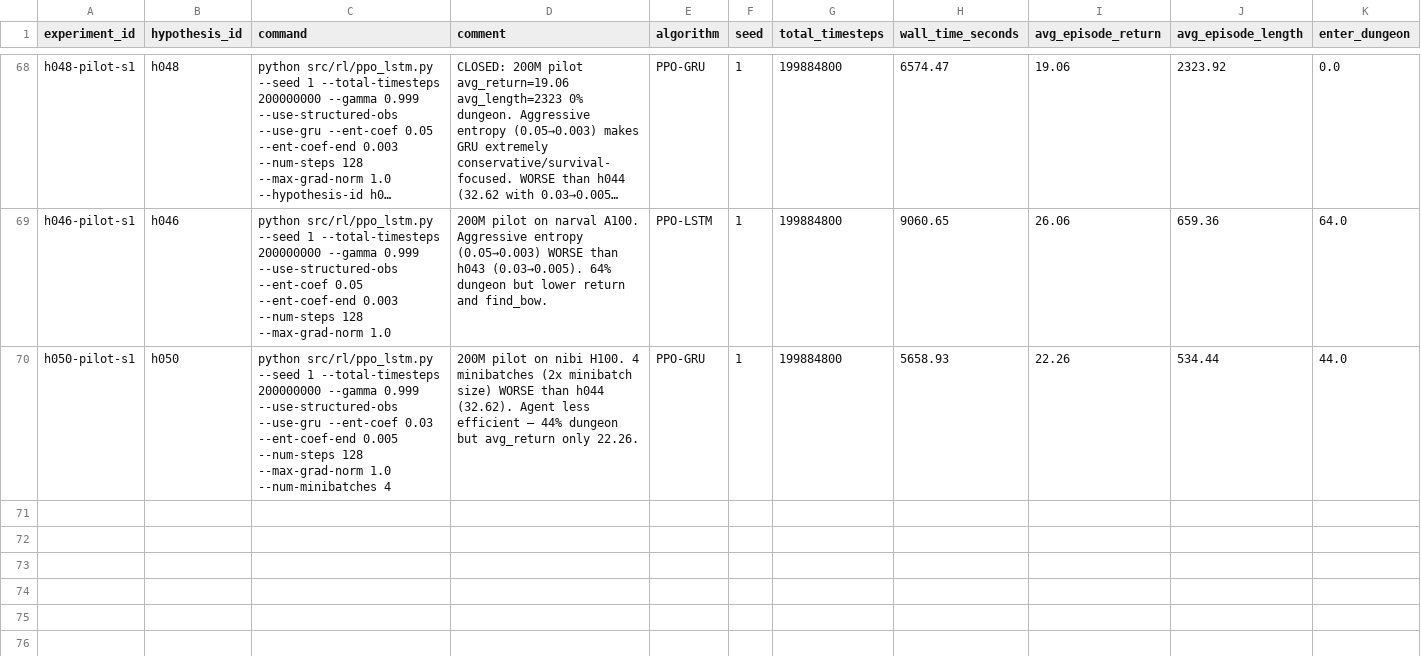
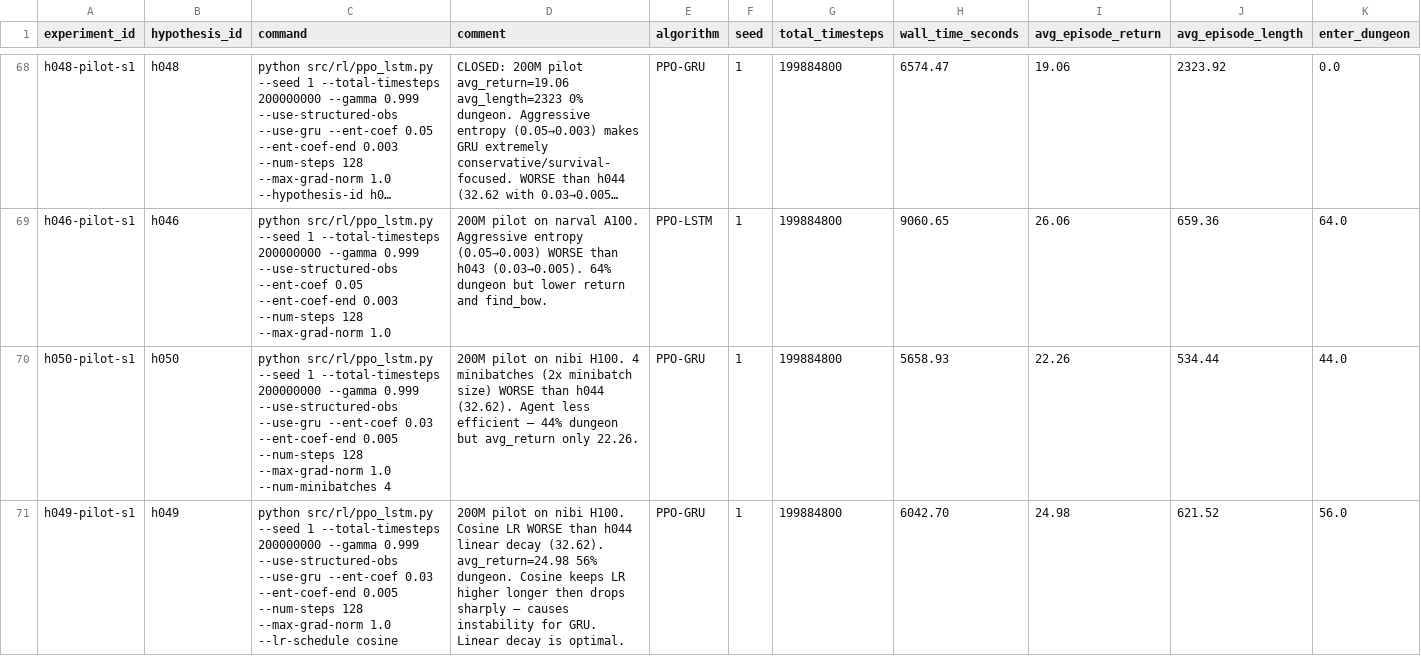
Before and after one commit to roger-creus/auto-craftax, a CSV file: results/experiments.csv, drawn as a sheet; only a part is shown, gaps mark what is left out; long unchanged cells end in …; rows hold the shown columns only; the diff names each change by its address in the sheet, - before the commit and + after, or states it on an @@ line.

```diff
--- a/results/experiments.csv
+++ b/results/experiments.csv
+row 71: h049-pilot-s1 | h049 | python src/rl/ppo_lstm.py --seed 1 --total-timesteps 200000000 --gamma 0.999 --use-structured-obs --use-gru --ent-coef 0.03 --ent-coef-end 0.005 --num-steps 128 --max-grad-norm 1.0 --lr-schedule cosine | 200M pilot on nibi H100. Cosine LR WORSE than h044 linear decay (32.62). avg_return=24.98 56% dungeon. Cosine keeps LR higher longer then drops sharply — causes instability for GRU. Linear decay is optimal. | PPO-GRU | 1 | 199884800 | 6042.70 | 24.98 | 621.52 | 56.0
```
Also changed, not shown: results/hypotheses.csv, 9 other files.
